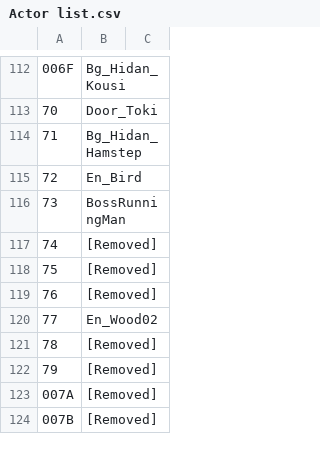
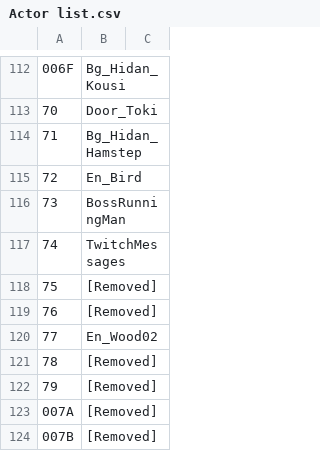
Before and after one commit to AllenLokiWalker/triforce-percent, a CSV file: actor/Actor list.csv, drawn as a sheet; only a part is shown, gaps mark what is left out.

Commit message:
Working on Twitch messages

```diff
--- a/actor/Actor list.csv
+++ b/actor/Actor list.csv
@@ -116,3 +116,3 @@
 73,BossRunningMan,
-74,[Removed],
+74,TwitchMessages,
 75,[Removed],
```
Also changed, not shown: 29 other files.
